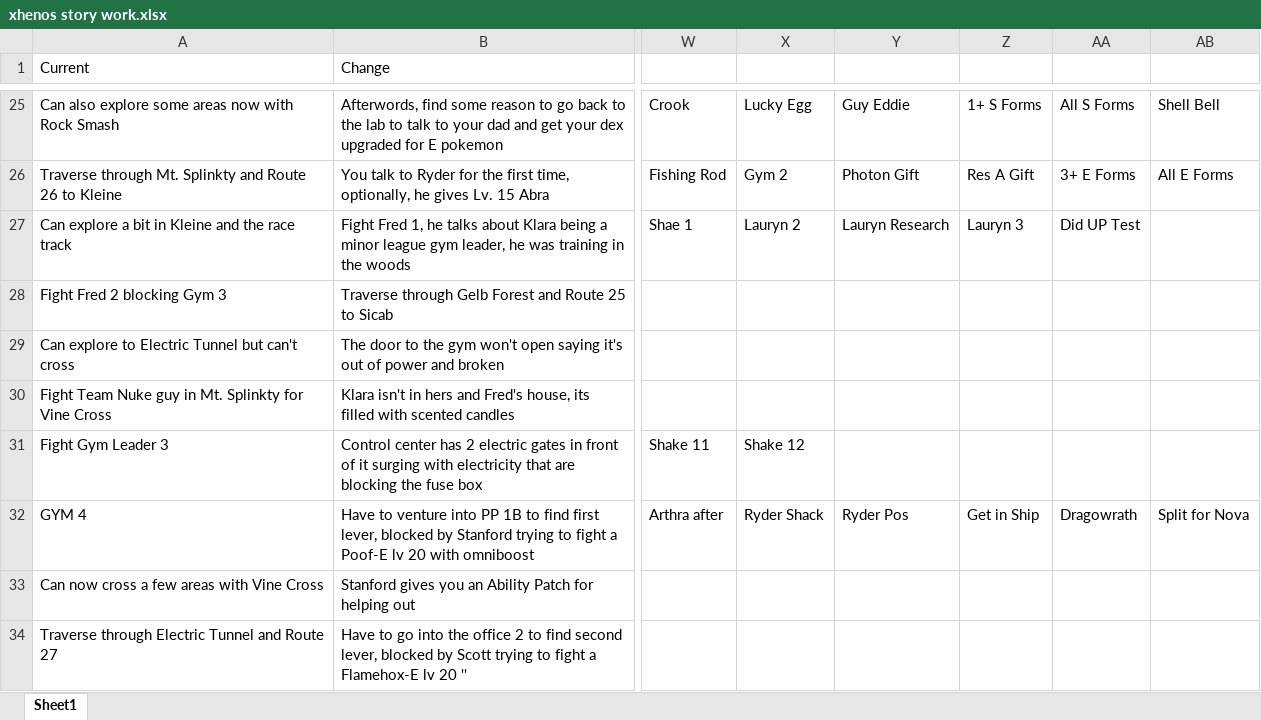
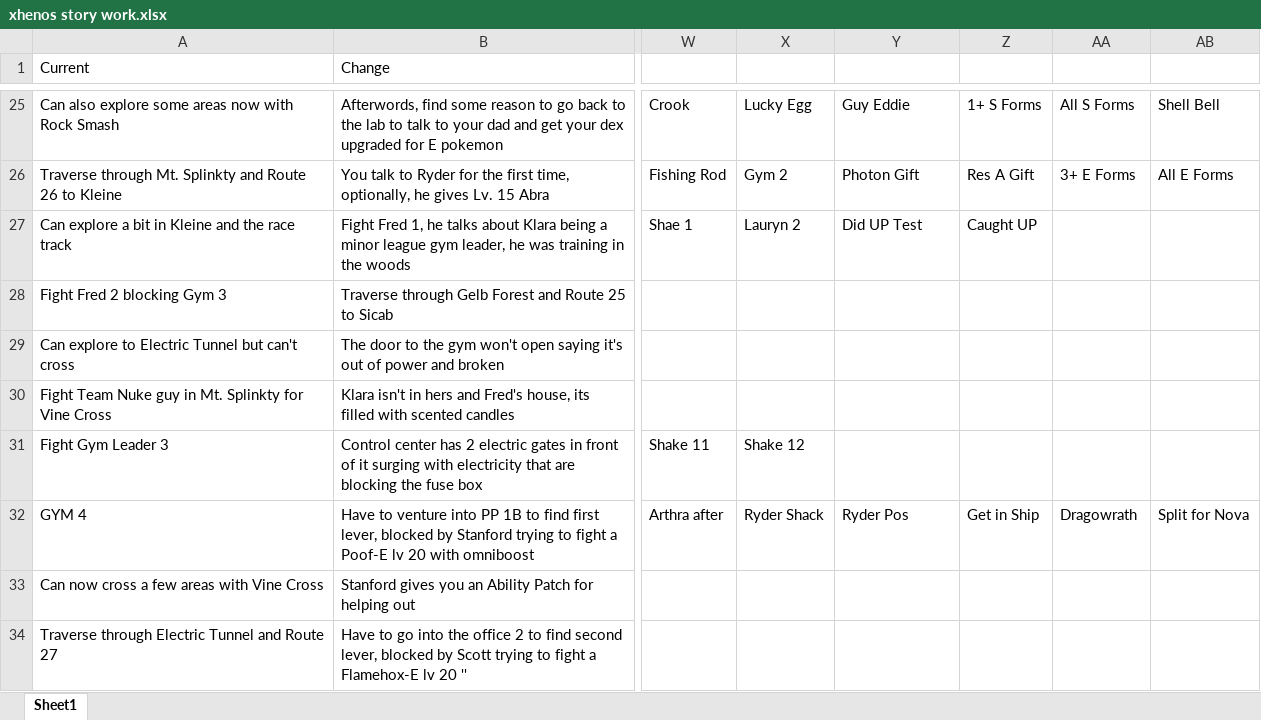
Before and after one commit to sjkuhnke/PokemonGame, an Excel workbook: stuff/xhenos story work.xlsx, sheet Sheet1, drawn as a sheet; only a part is shown, gaps mark what is left out; values as stored, in another font and other column widths than the file's, no borders; the diff names each change by its address in the sheet, - before the commit and + after, or states it on an @@ line.

Commit message:
Tons of work on Excel versions of the docs!

```diff
--- a/stuff/xhenos story work.xlsx (sheet Sheet1)
+++ b/stuff/xhenos story work.xlsx (sheet Sheet1)
-Y27: Lauryn Research
+Y27: Did UP Test
-Z27: Lauryn 3
+Z27: Caught UP
-AA27: Did UP Test
+AA27: (empty)
```
Also changed, not shown: 19 other files.
